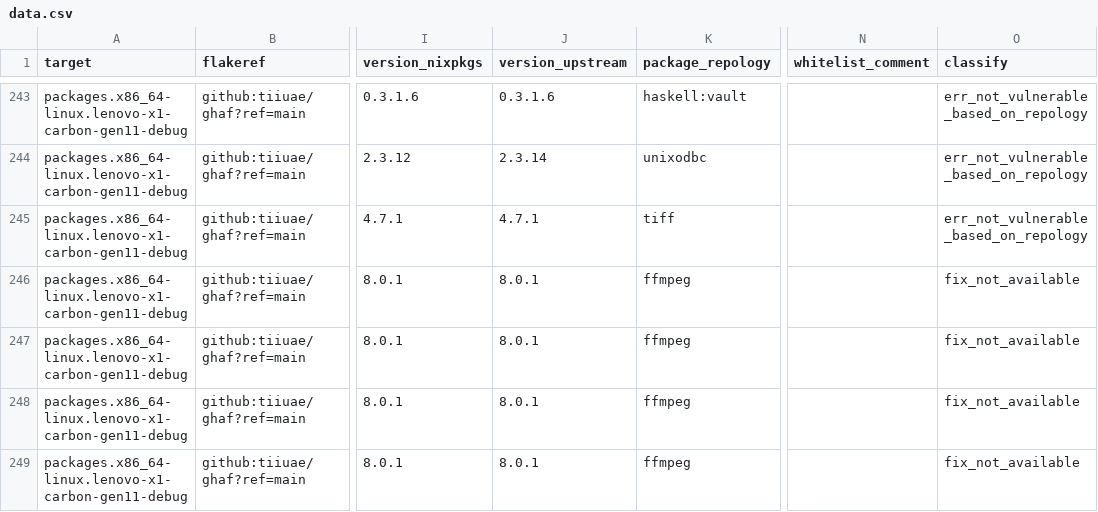
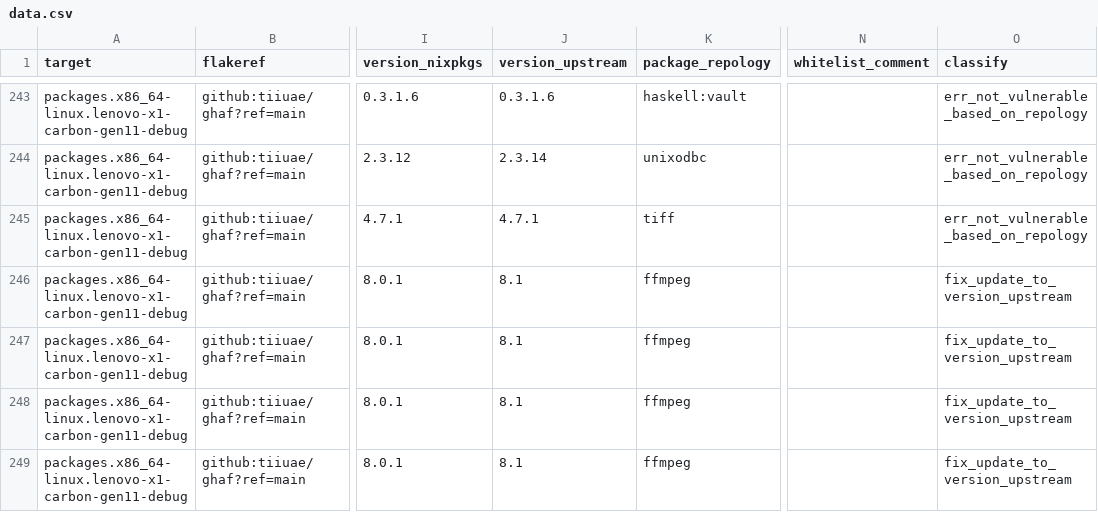
Before and after one commit to tiiuae/ghafscan, a CSV file: reports/main/data.csv, drawn as a sheet; only a part is shown, gaps mark what is left out; the diff covers the shown part only; the diff names each change by its address in the sheet, - before the commit and + after, or states it on an @@ line.

```diff
--- a/reports/main/data.csv
+++ b/reports/main/data.csv
-J246:J249 (version_upstream): 8.0.1
+J246:J249 (version_upstream): 8.1
-O246:O249 (classify): fix_not_available
+O246:O249 (classify): fix_update_to_version_upstream
```
Also changed, not shown: 113 edited cells elsewhere in this file, 3 other files.
